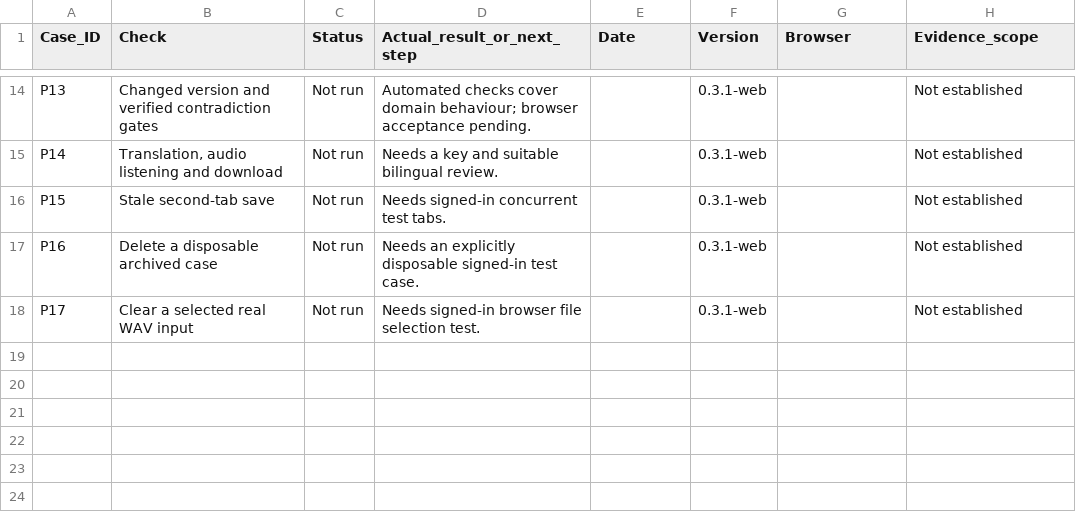
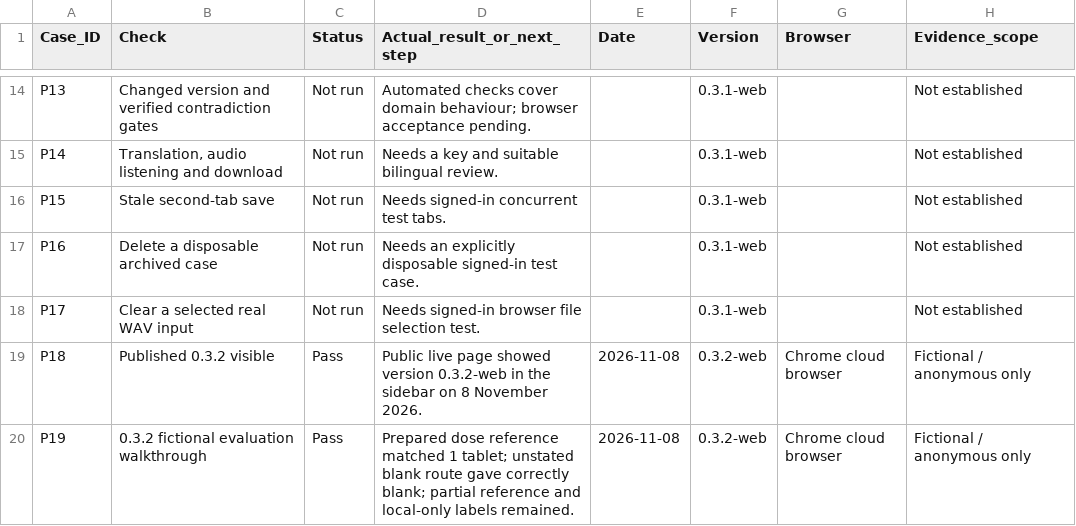
Before and after one commit to akshata1610/vaidya-setu-web, a CSV file: docs/WEB_MANUAL_CHECKS.csv, drawn as a sheet; only a part is shown, gaps mark what is left out.

```diff
--- a/docs/WEB_MANUAL_CHECKS.csv
+++ b/docs/WEB_MANUAL_CHECKS.csv
@@ -18 +18,3 @@ P16,Delete a disposable archived case,Not run,Needs an explicitly disposable sig
 P17,Clear a selected real WAV input,Not run,Needs signed-in browser file selection test.,,0.3.1-web,,Not established
+P18,Published 0.3.2 visible,Pass,Public live page showed version 0.3.2-web in the sidebar on 8 November 2026.,2026-11-08,0.3.2-web,Chrome cloud browser,Fictional / anonymous only
+P19,0.3.2 fictional evaluation walkthrough,Pass,Prepared dose reference matched 1 tablet; unstated blank route gave correctly blank; partial reference and local-only labels remained.,2026-11-08,0.3.2-web,Chrome cloud browser,Fictional / anonymous only
```
Also changed, not shown: 16 other files.
